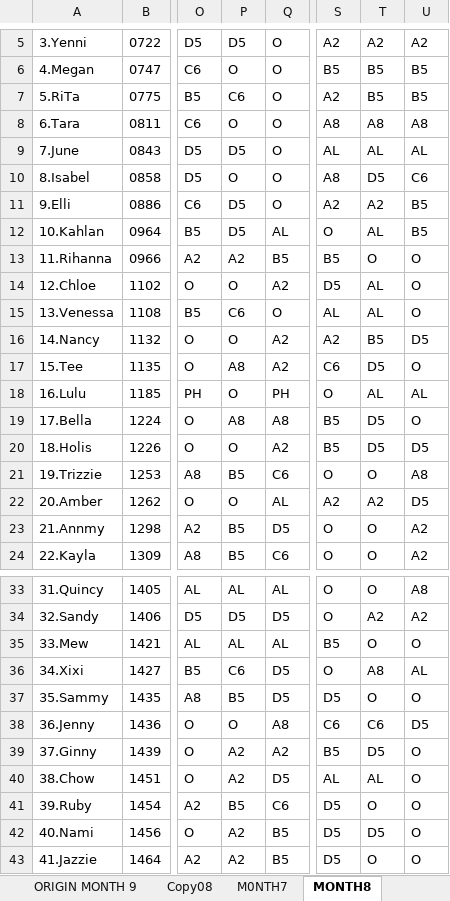
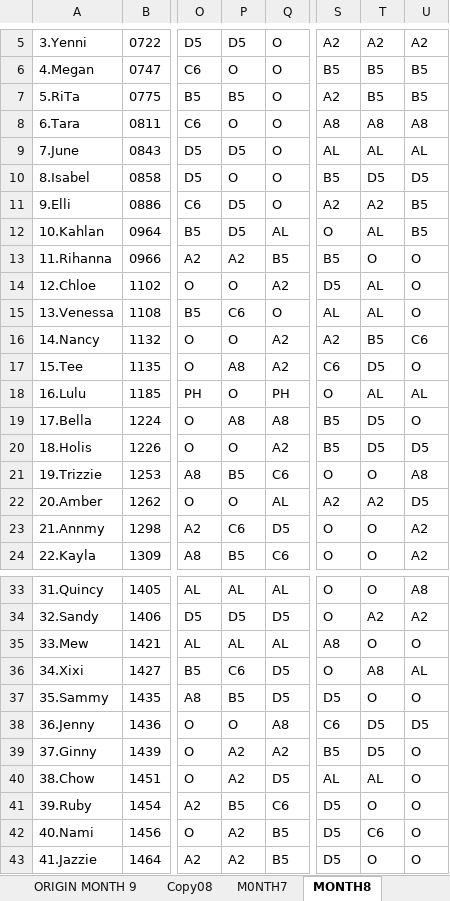
Before and after one commit to Chats-club/roter-ga, an Excel workbook: uploads/ORIGINAL7.xlsx, sheet MONTH8, drawn as a sheet; only a part is shown, gaps mark what is left out; values as stored, in another font and other column widths than the file's, no borders; charts and pictures not drawn; the diff names each change by its address in the sheet, - before the commit and + after, or states it on an @@ line.

```diff
--- a/uploads/ORIGINAL7.xlsx (sheet MONTH8)
+++ b/uploads/ORIGINAL7.xlsx (sheet MONTH8)
-P7: C6
+P7: B5
-S10: A8
+S10: B5
-U10: C6
+U10: D5
-U16: D5
+U16: C6
-P23: B5
+P23: C6
-S35: B5
+S35: A8
-T38: C6
+T38: D5
-T42: D5
+T42: C6
```
Also changed, not shown: sheet ORIGIN MONTH 8, 1 other file.
